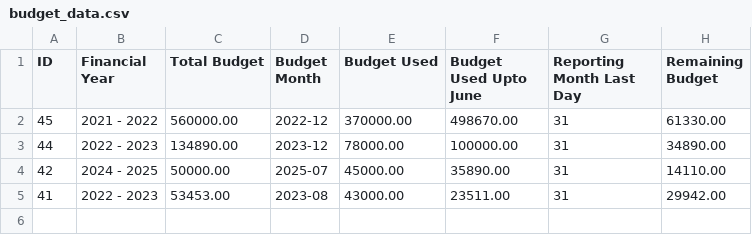
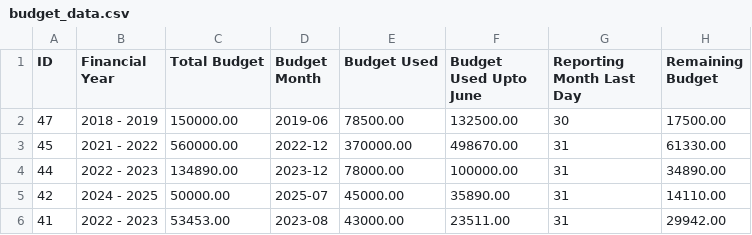
Before and after one commit to Murtazaahmad2004/NHA-Project, a CSV file: Documents/budget_data.csv, drawn as a sheet; the diff names each change by its address in the sheet, - before the commit and + after, or states it on an @@ line.

```diff
--- a/Documents/budget_data.csv
+++ b/Documents/budget_data.csv
+row 2: 47 | 2018 - 2019 | 150000.00 | 2019-06 | 78500.00 | 132500.00 | 30 | 17500.00
```
Also changed, not shown: Documents/complaints_list.csv, Documents/repair_item.csv, 45 other files.
